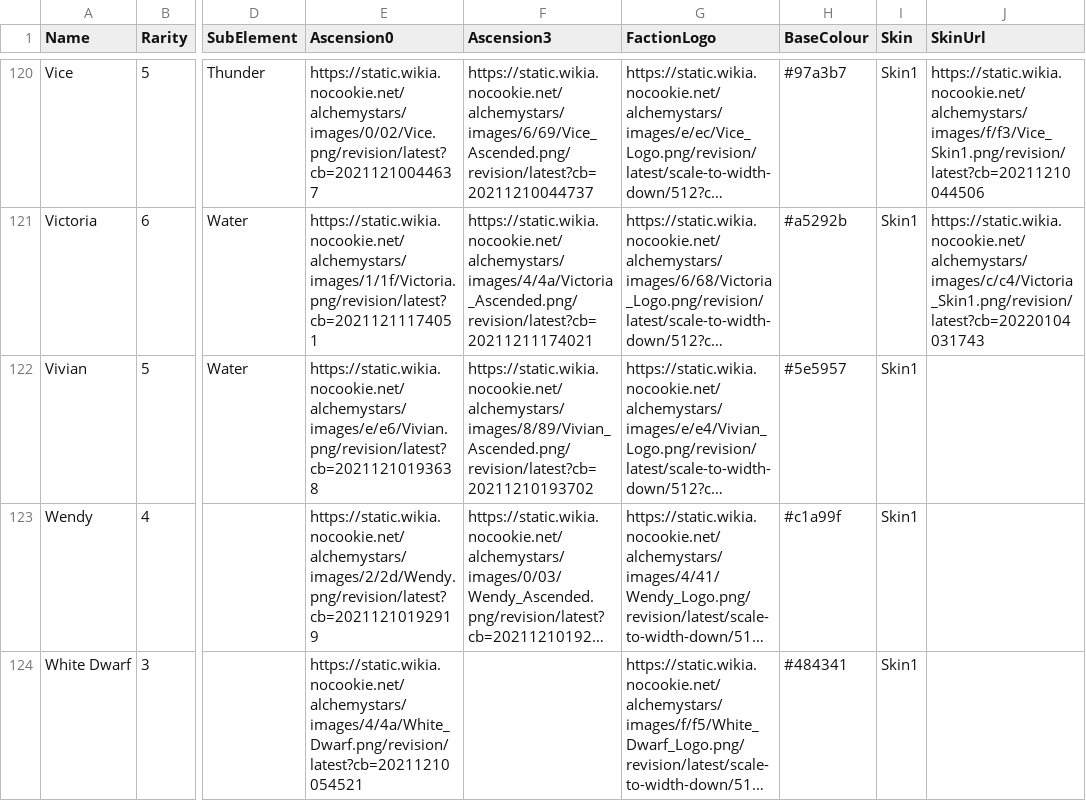
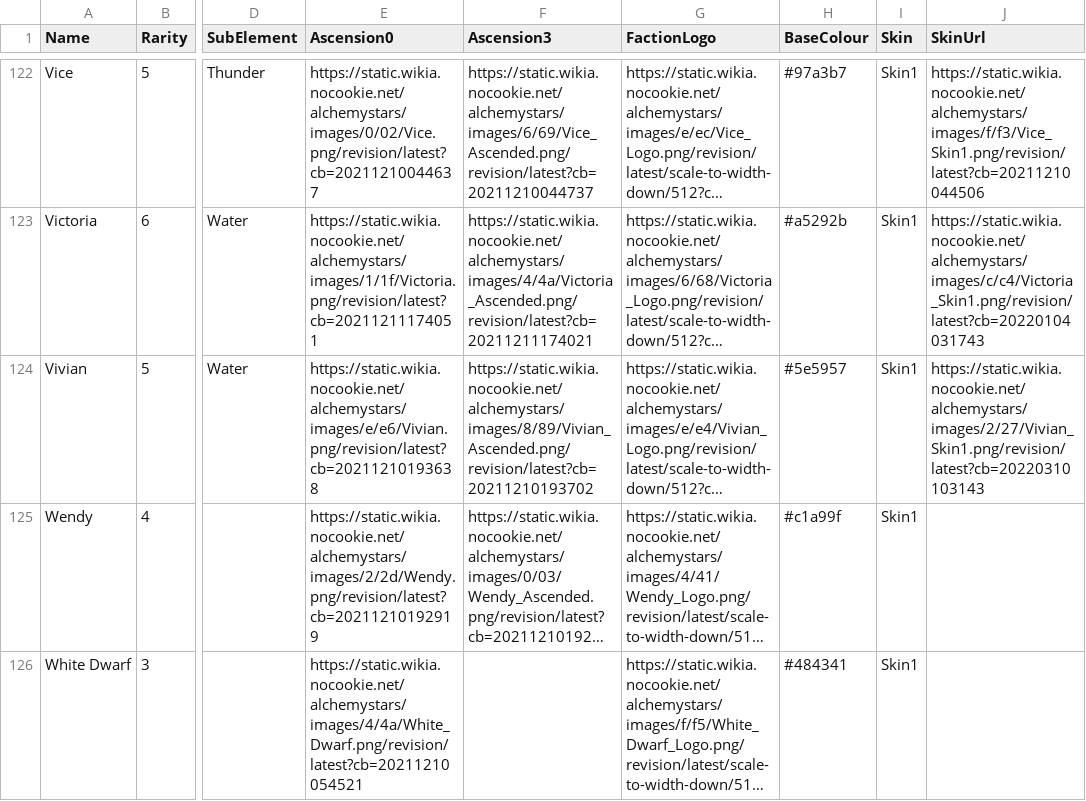
Before and after one commit to Ze1598/alchemy-stars-wallpapers, a CSV file: static/data/data.csv, drawn as a sheet; only a part is shown, gaps mark what is left out; long unchanged cells end in …; addresses are those after the commit; the diff covers the shown part only; the diff names each change by its address in the sheet, - before the commit and + after, or states it on an @@ line.

Commit message:
Updated dataset

```diff
--- a/static/data/data.csv
+++ b/static/data/data.csv
-J124 (SkinUrl): (empty)
+J124 (SkinUrl): https://static.wikia.nocookie.net/alchemystars/images/2/27/Vivian_Skin1.png/revision/latest?cb=20220310103143
```
Also changed, not shown: 3 added rows and 3 edited cells elsewhere in this file, 1 other file.
